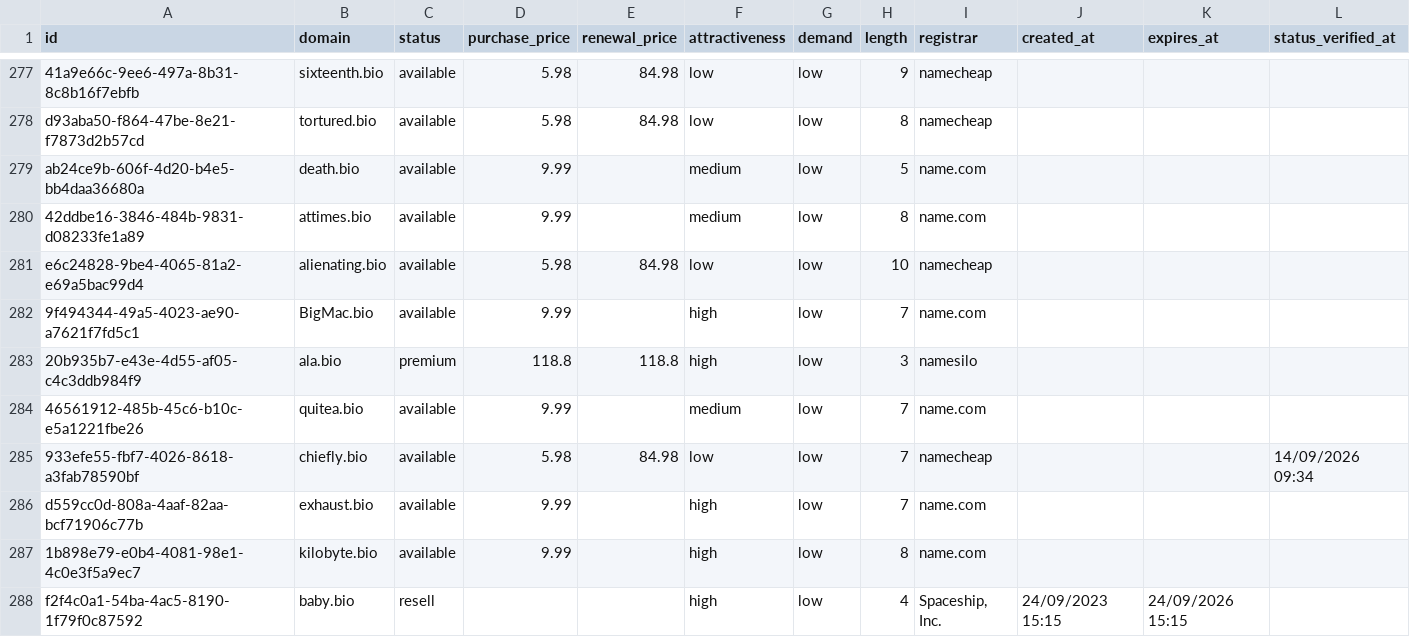
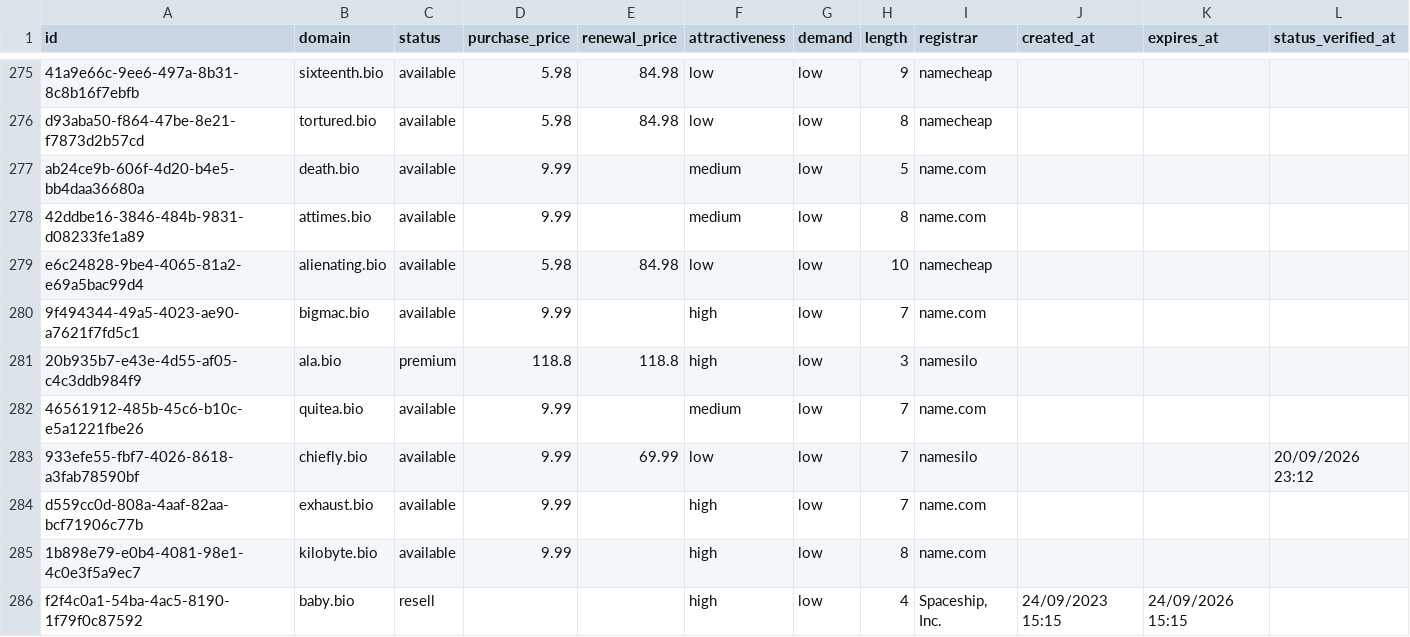
Before and after one commit to UniqueDomains/bio-oneword-domains, a CSV file: bio.csv, drawn as a sheet; only a part is shown, gaps mark what is left out; the diff covers the shown part only.

Commit message:
Domains update

```diff
--- a/bio.csv
+++ b/bio.csv
@@ -281,6 +279,6 @@ ab24ce9b-606f-4d20-b4e5-bb4daa36680a,death.bio,available,9.99,,medium,low,5,name
 e6c24828-9be4-4065-81a2-e69a5bac99d4,alienating.bio,available,5.98,84.98,low,low,10,namecheap,,,
-9f494344-49a5-4023-ae90-a7621f7fd5c1,BigMac.bio,available,9.99,,high,low,7,name.com,,,
+9f494344-49a5-4023-ae90-a7621f7fd5c1,bigmac.bio,available,9.99,,high,low,7,name.com,,,
 20b935b7-e43e-4d55-af05-c4c3ddb984f9,ala.bio,premium,118.8,118.8,high,low,3,namesilo,,,
 46561912-485b-45c6-b10c-e5a1221fbe26,quitea.bio,available,9.99,,medium,low,7,name.com,,,
-933efe55-fbf7-4026-8618-a3fab78590bf,chiefly.bio,available,5.98,84.98,low,low,7,namecheap,,,14/09/2026 09:34
+933efe55-fbf7-4026-8618-a3fab78590bf,chiefly.bio,available,9.99,69.99,low,low,7,namesilo,,,20/09/2026 23:12
 d559cc0d-808a-4aaf-82aa-bcf71906c77b,exhaust.bio,available,9.99,,high,low,7,name.com,,,
```
Also changed, not shown: 5 added rows, 5 removed rows and 105 edited cells elsewhere in this file, 4 other files.
